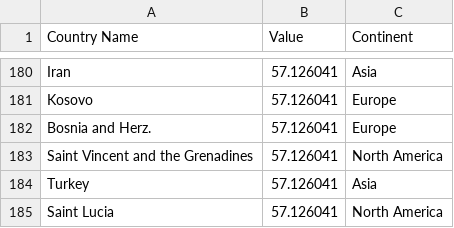
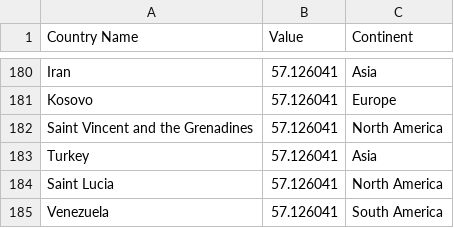
Before and after one commit to danielkohsj/3179_A2, a CSV file: data/dataset_choropleth_map.csv, drawn as a sheet; only a part is shown, gaps mark what is left out; the shorter side is filled out with more unchanged rows; the diff names each change by its address in the sheet, - before the commit and + after, or states it on an @@ line.

Commit message:
Update choropleth map dataset

```diff
--- a/data/dataset_choropleth_map.csv
+++ b/data/dataset_choropleth_map.csv
-row 182: Bosnia and Herz. | 57.126041 | Europe
```
